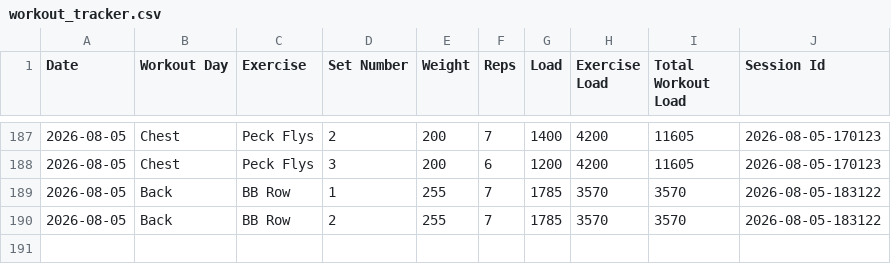
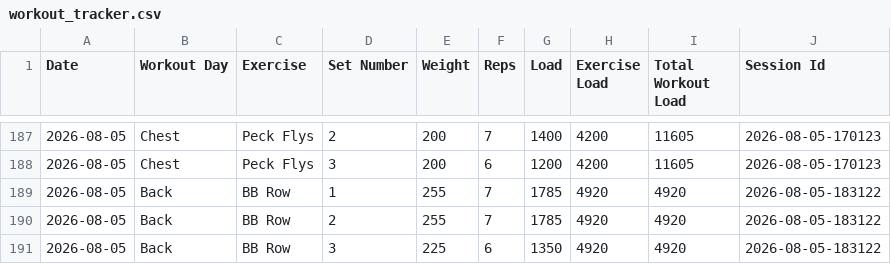
Before and after one commit to auckiefenstermacher19-cmd/Workout-Tracker-v2, a CSV file: workout_tracker.csv, drawn as a sheet; only a part is shown, gaps mark what is left out.

Commit message:
Autosave Back — 2026-08-05

```diff
--- a/workout_tracker.csv
+++ b/workout_tracker.csv
@@ -188,3 +188,4 @@ Date,Workout Day,Exercise,Set Number,Weight,Reps,Load,Exercise Load,Total Workou
 2026-08-05,Chest,Peck Flys,3,200,6,1200,4200,11605,2026-08-05-170123
-2026-08-05,Back,BB Row,1,255,7,1785,3570,3570,2026-08-05-183122
-2026-08-05,Back,BB Row,2,255,7,1785,3570,3570,2026-08-05-183122
+2026-08-05,Back,BB Row,1,255,7,1785,4920,4920,2026-08-05-183122
+2026-08-05,Back,BB Row,2,255,7,1785,4920,4920,2026-08-05-183122
+2026-08-05,Back,BB Row,3,225,6,1350,4920,4920,2026-08-05-183122
```
